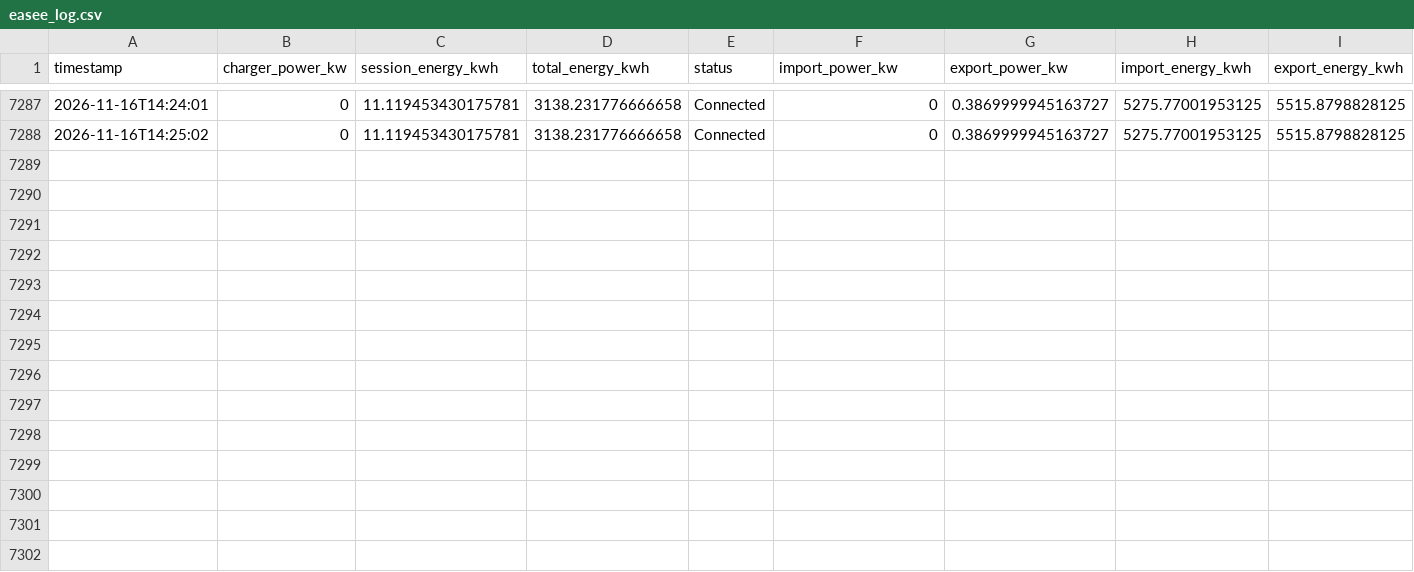
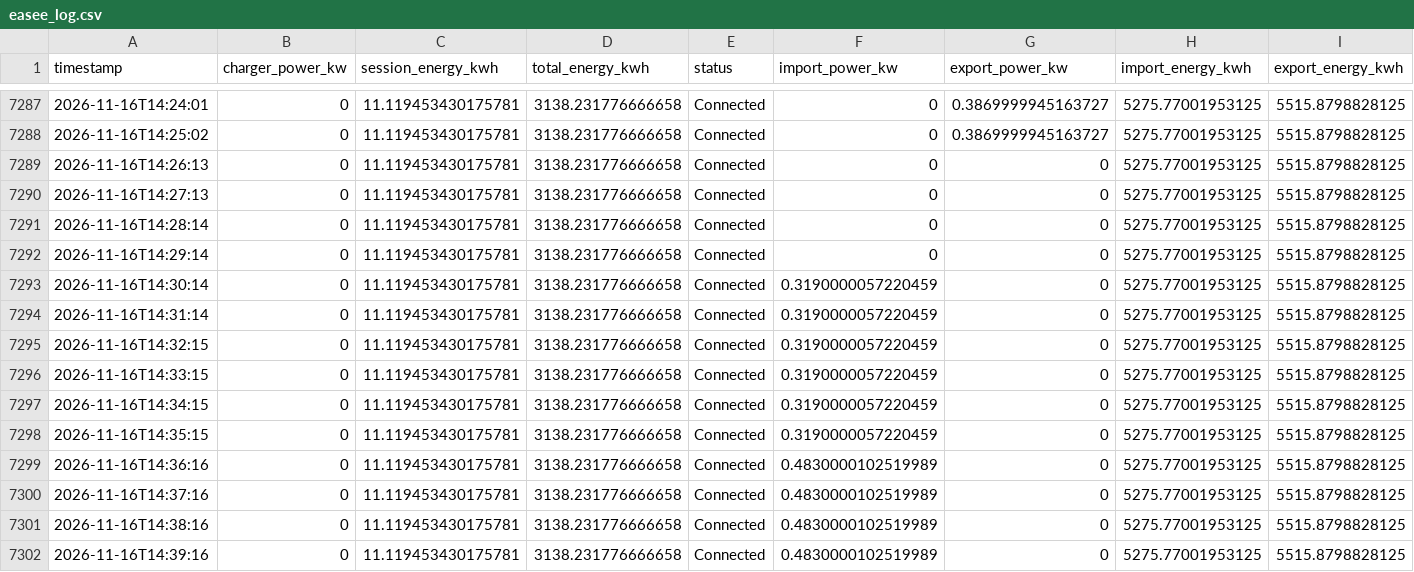
Before and after one commit to graziek9/ease-logger, a CSV file: easee_log.csv, drawn as a sheet; only a part is shown, gaps mark what is left out.

Commit message:
log 2026-11-16T14:40:13Z

```diff
--- a/easee_log.csv
+++ b/easee_log.csv
@@ -7288 +7288,15 @@ timestamp,charger_power_kw,session_energy_kwh,total_energy_kwh,status,import_pow
 2026-11-16T14:25:02,0,11.119453430175781,3138.231776666658,Connected,0,0.3869999945163727,5275.77001953125,5515.8798828125
+2026-11-16T14:26:13,0,11.119453430175781,3138.231776666658,Connected,0,0,5275.77001953125,5515.8798828125
+2026-11-16T14:27:13,0,11.119453430175781,3138.231776666658,Connected,0,0,5275.77001953125,5515.8798828125
+2026-11-16T14:28:14,0,11.119453430175781,3138.231776666658,Connected,0,0,5275.77001953125,5515.8798828125
+2026-11-16T14:29:14,0,11.119453430175781,3138.231776666658,Connected,0,0,5275.77001953125,5515.8798828125
+2026-11-16T14:30:14,0,11.119453430175781,3138.231776666658,Connected,0.3190000057220459,0,5275.77001953125,5515.8798828125
+2026-11-16T14:31:14,0,11.119453430175781,3138.231776666658,Connected,0.3190000057220459,0,5275.77001953125,5515.8798828125
+2026-11-16T14:32:15,0,11.119453430175781,3138.231776666658,Connected,0.3190000057220459,0,5275.77001953125,5515.8798828125
+2026-11-16T14:33:15,0,11.119453430175781,3138.231776666658,Connected,0.3190000057220459,0,5275.77001953125,5515.8798828125
+2026-11-16T14:34:15,0,11.119453430175781,3138.231776666658,Connected,0.3190000057220459,0,5275.77001953125,5515.8798828125
+2026-11-16T14:35:15,0,11.119453430175781,3138.231776666658,Connected,0.3190000057220459,0,5275.77001953125,5515.8798828125
+2026-11-16T14:36:16,0,11.119453430175781,3138.231776666658,Connected,0.4830000102519989,0,5275.77001953125,5515.8798828125
+2026-11-16T14:37:16,0,11.119453430175781,3138.231776666658,Connected,0.4830000102519989,0,5275.77001953125,5515.8798828125
+2026-11-16T14:38:16,0,11.119453430175781,3138.231776666658,Connected,0.4830000102519989,0,5275.77001953125,5515.8798828125
+2026-11-16T14:39:16,0,11.119453430175781,3138.231776666658,Connected,0.4830000102519989,0,5275.77001953125,5515.8798828125
```
